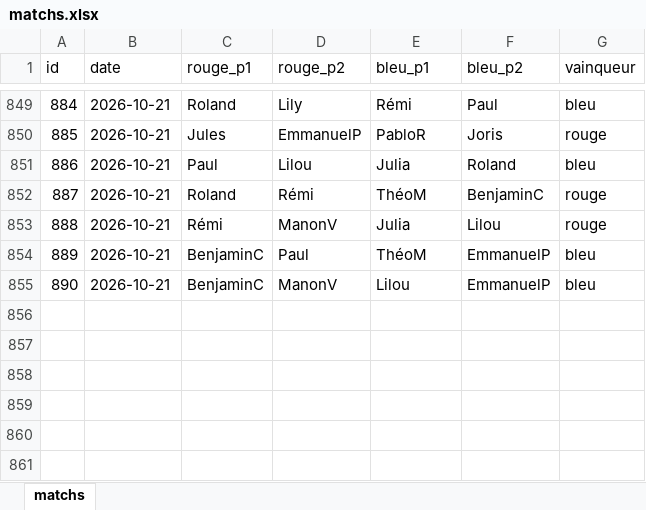
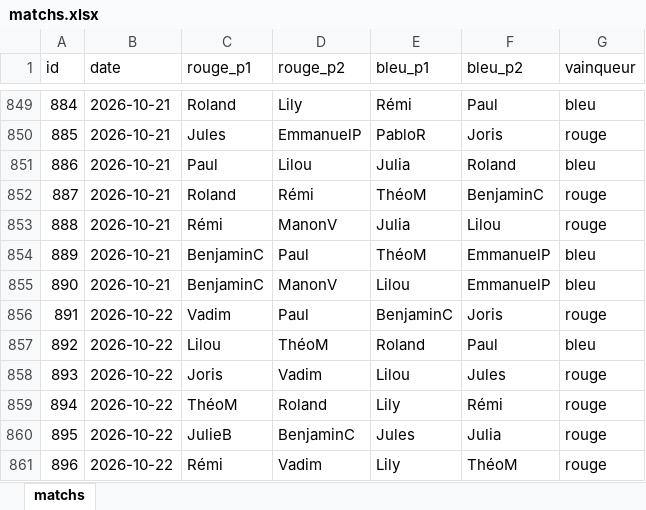
Before and after one commit to CBGP-activities/Foosball, an Excel workbook: data/matchs.xlsx, sheet matchs, drawn as a sheet; only a part is shown, gaps mark what is left out; values as stored, in another font and other column widths than the file's, no borders; the diff names each change by its address in the sheet, - before the commit and + after, or states it on an @@ line.

```diff
--- a/data/matchs.xlsx (sheet matchs)
+++ b/data/matchs.xlsx (sheet matchs)
+row 856: 891 | 2026-10-22 | Vadim | Paul | BenjaminC | Joris | rouge
+row 857: 892 | 2026-10-22 | Lilou | ThéoM | Roland | Paul | bleu
+row 858: 893 | 2026-10-22 | Joris | Vadim | Lilou | Jules | rouge
+row 859: 894 | 2026-10-22 | ThéoM | Roland | Lily | Rémi | rouge
+row 860: 895 | 2026-10-22 | JulieB | BenjaminC | Jules | Julia | rouge
+row 861: 896 | 2026-10-22 | Rémi | Vadim | Lily | ThéoM | rouge
```
Also changed, not shown: 14 other files.
